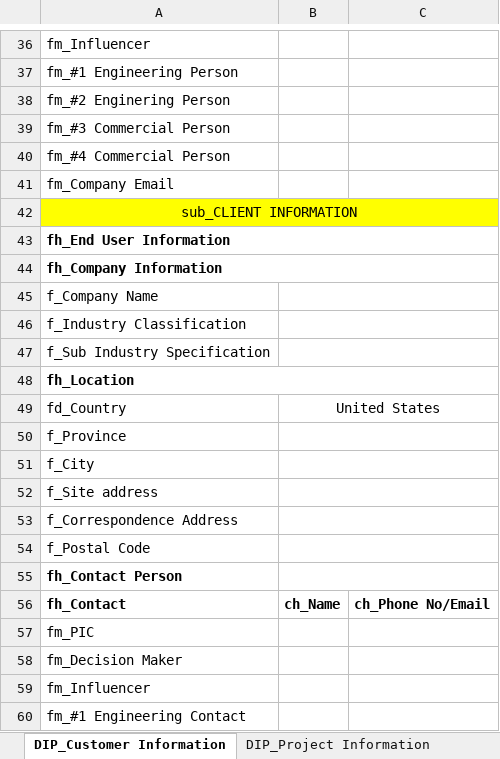
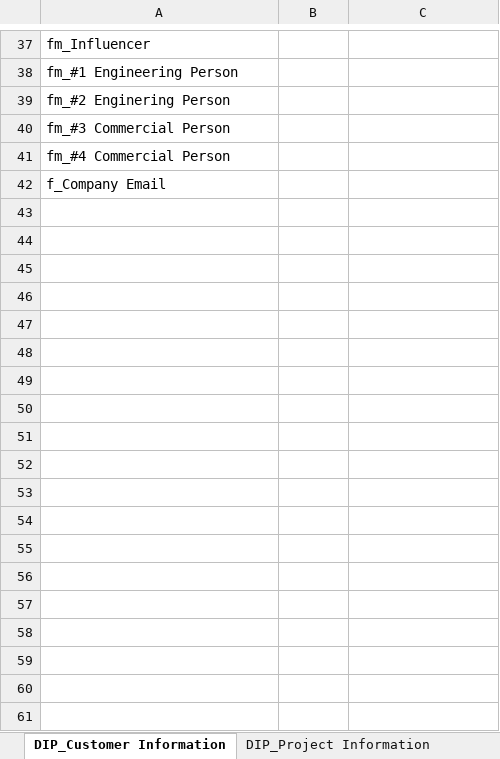
Before and after one commit to taufikhdyt01/DIAC-V, an Excel workbook: data/SET_BDU.xlsx, sheet DIP_Customer Information, drawn as a sheet; only a part is shown, gaps mark what is left out; values as stored, in another font and other column widths than the file's, no borders; removed rows and columns are numbered as before the commit, all else as after; the diff covers the shown part only; the diff names each change by its address in the sheet, - before the commit and + after, or states it on an @@ line.

```diff
--- a/data/SET_BDU.xlsx (sheet DIP_Customer Information)
+++ b/data/SET_BDU.xlsx (sheet DIP_Customer Information)
-A42: fm_Company Email
+A42: f_Company Email
-row 42: sub_CLIENT INFORMATION
-row 43: fh_End User Information
-row 44: fh_Company Information
-row 45: f_Company Name
-row 46: f_Industry Classification
-row 47: f_Sub Industry Specification
-row 48: fh_Location
-row 49: fd_Country | United States
-row 50: f_Province
-row 51: f_City
-row 52: f_Site address
-row 53: f_Correspondence Address
-row 54: f_Postal Code
-row 55: fh_Contact Person
-row 56: fh_Contact | ch_Name | ch_Phone No/Email
@@ row 57 moved to row 35: fm_PIC @@
-row 58: fm_Decision Maker
-row 59: fm_Influencer
-row 60: fm_#1 Engineering Contact
```
Also changed, not shown: 3 added rows, 19 removed rows, 9 edited cells, cell formats and merged cells elsewhere in this sheet, sheet DIP_Project Information, sheet DATA_ELI, other sheet tabs, charts or pictures, 3 other files.
